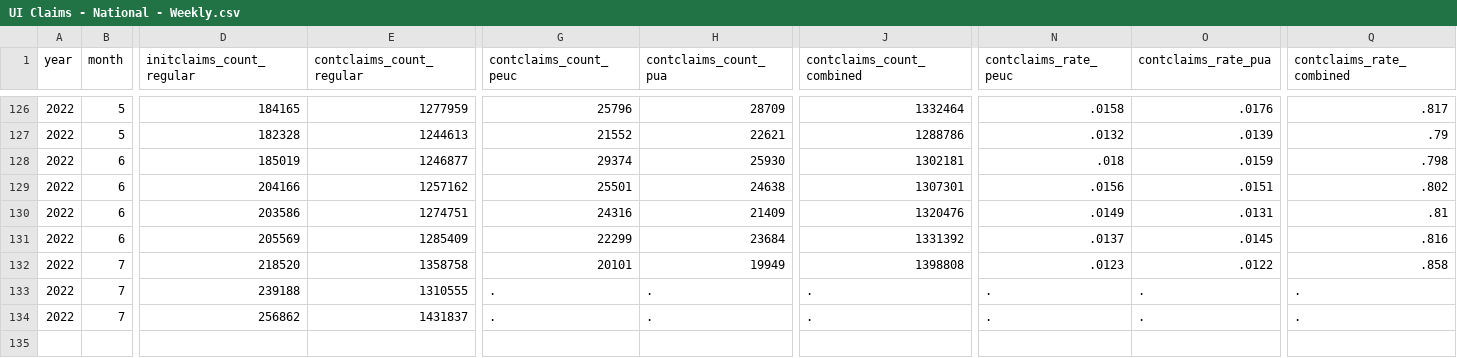
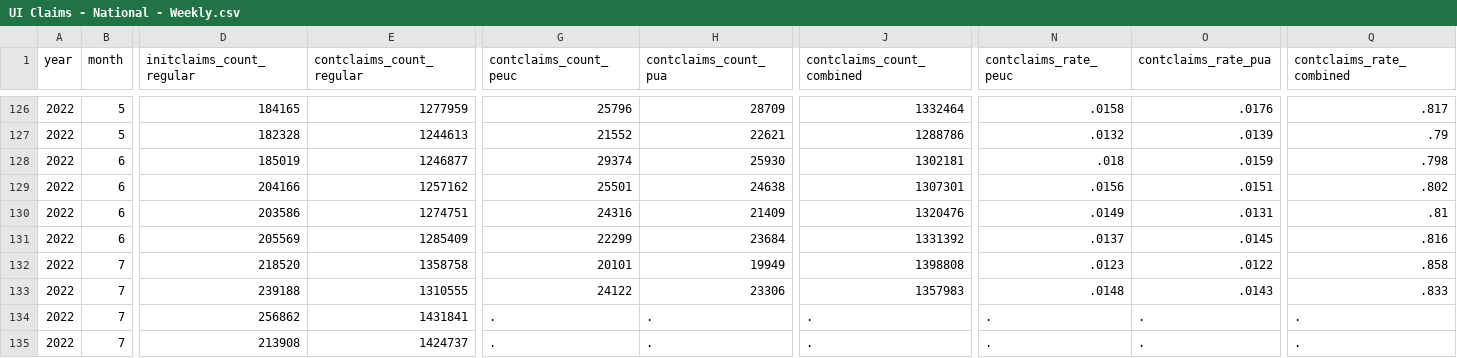
Before and after one commit to OpportunityInsights/EconomicTracker, a CSV file: data/UI Claims - National - Weekly.csv, drawn as a sheet; only a part is shown, gaps mark what is left out; rows hold the shown columns only; the diff names each change by its address in the sheet, - before the commit and + after, or states it on an @@ line.

```diff
--- a/data/UI Claims - National - Weekly.csv
+++ b/data/UI Claims - National - Weekly.csv
-G133 (contclaims_count_peuc): .
+G133 (contclaims_count_peuc): 24122
-H133 (contclaims_count_pua): .
+H133 (contclaims_count_pua): 23306
-J133 (contclaims_count_combined): .
+J133 (contclaims_count_combined): 1357983
-N133 (contclaims_rate_peuc): .
+N133 (contclaims_rate_peuc): .0148
-O133 (contclaims_rate_pua): .
+O133 (contclaims_rate_pua): .0143
-Q133 (contclaims_rate_combined): .
+Q133 (contclaims_rate_combined): .833
-E134 (contclaims_count_regular): 1431837
+E134 (contclaims_count_regular): 1431841
+row 135: 2022 | 7 | 213908 | 1424737 | . | . | . | . | . | .
```
Also changed, not shown: data/UI Claims - City - Weekly.csv, data/UI Claims - State - Weekly.csv, 1 other file.
